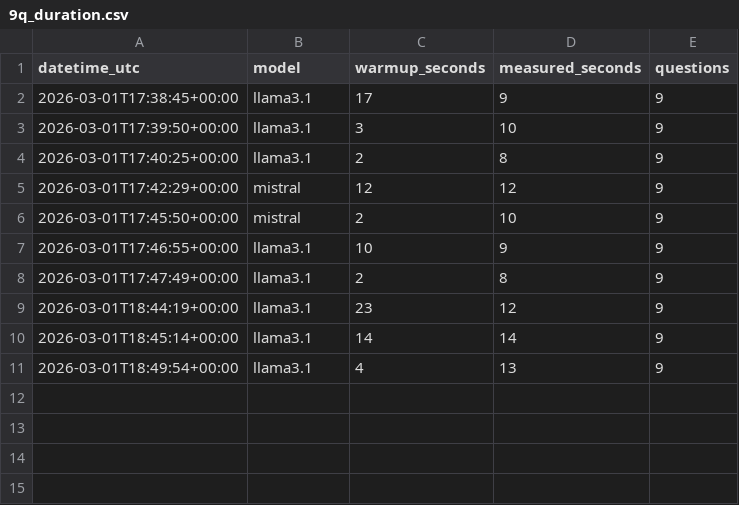
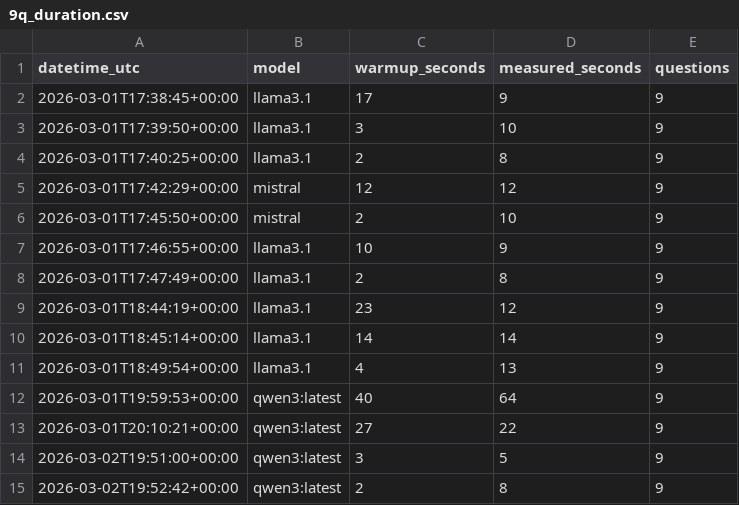
Before and after one commit to zen37/42-ai, a CSV file: 2-offline/files/9q_duration.csv, drawn as a sheet; the diff names each change by its address in the sheet, - before the commit and + after, or states it on an @@ line.

```diff
--- a/2-offline/files/9q_duration.csv
+++ b/2-offline/files/9q_duration.csv
+row 12: 2026-03-01T19:59:53+00:00 | qwen3:latest | 40 | 64 | 9
+row 13: 2026-03-01T20:10:21+00:00 | qwen3:latest | 27 | 22 | 9
+row 14: 2026-03-02T19:51:00+00:00 | qwen3:latest | 3 | 5 | 9
+row 15: 2026-03-02T19:52:42+00:00 | qwen3:latest | 2 | 8 | 9
```
Also changed, not shown: 2-offline/files/9q_results.csv, 1 other file.
